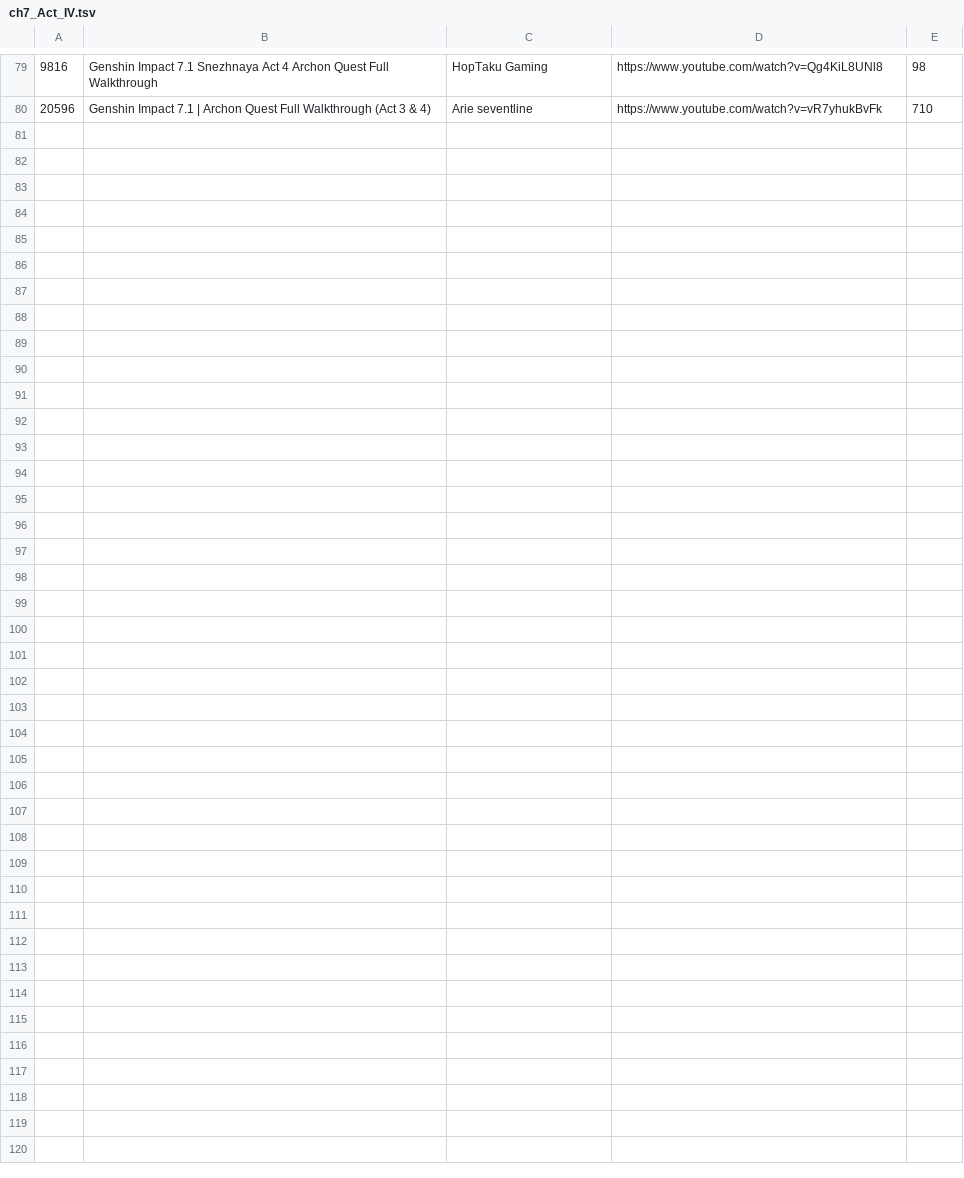
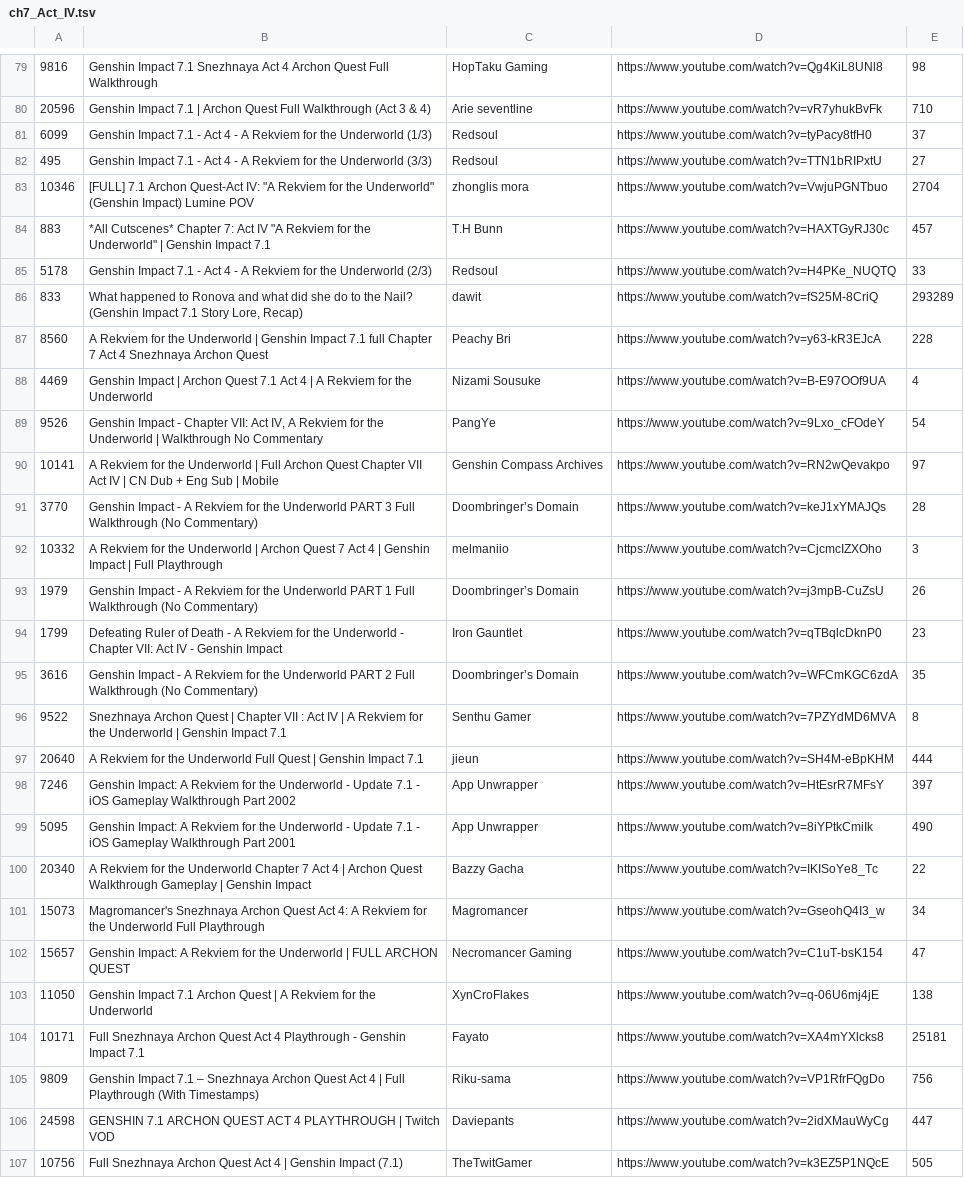
Before and after one commit to FichteFoll/gacha-game-story-length-analysis, a TSV file: genshin-impact/data/evidence/ch7_Act_IV.tsv, drawn as a sheet; only a part is shown, gaps mark what is left out; the diff names each change by its address in the sheet, - before the commit and + after, or states it on an @@ line.

```diff
--- a/genshin-impact/data/evidence/ch7_Act_IV.tsv
+++ b/genshin-impact/data/evidence/ch7_Act_IV.tsv
+row 81: 6099 | Genshin Impact 7.1 - Act 4 - A Rekviem for the Underworld (1/3) | Redsoul | https://www.youtube.com/watch?v=tyPacy8tfH0 | 37
+row 82: 495 | Genshin Impact 7.1 - Act 4 - A Rekviem for the Underworld (3/3) | Redsoul | https://www.youtube.com/watch?v=TTN1bRIPxtU | 27
+row 83: 10346 | [FULL] 7.1 Archon Quest-Act IV: "A Rekviem for the Underworld" (Genshin Impact) Lumine POV | zhonglis mora | https://www.youtube.com/watch?v=VwjuPGNTbuo | 2704
+row 84: 883 | *All Cutscenes* Chapter 7: Act IV "A Rekviem for the Underworld" | Genshin Impact 7.1 | T.H Bunn | https://www.youtube.com/watch?v=HAXTGyRJ30c | 457
+row 85: 5178 | Genshin Impact 7.1 - Act 4 - A Rekviem for the Underworld (2/3) | Redsoul | https://www.youtube.com/watch?v=H4PKe_NUQTQ | 33
+row 86: 833 | What happened to Ronova and what did she do to the Nail? (Genshin Impact 7.1 Story Lore, Recap) | dawit | https://www.youtube.com/watch?v=fS25M-8CriQ | 293289
+row 87: 8560 | A Rekviem for the Underworld | Genshin Impact 7.1 full Chapter 7 Act 4 Snezhnaya Archon Quest | Peachy Bri | https://www.youtube.com/watch?v=y63-kR3EJcA | 228
+row 88: 4469 | Genshin Impact | Archon Quest 7.1 Act 4 | A Rekviem for the Underworld | Nizami Sousuke | https://www.youtube.com/watch?v=B-E97OOf9UA | 4
+row 89: 9526 | Genshin Impact - Chapter VII: Act IV, A Rekviem for the Underworld | Walkthrough No Commentary | PangYe | https://www.youtube.com/watch?v=9Lxo_cFOdeY | 54
+row 90: 10141 | A Rekviem for the Underworld | Full Archon Quest Chapter VII Act IV | CN Dub + Eng Sub | Mobile | Genshin Compass Archives | https://www.youtube.com/watch?v=RN2wQevakpo | 97
+row 91: 3770 | Genshin Impact - A Rekviem for the Underworld PART 3 Full Walkthrough (No Commentary) | Doombringer’s Domain | https://www.youtube.com/watch?v=keJ1xYMAJQs | 28
+row 92: 10332 | A Rekviem for the Underworld | Archon Quest 7 Act 4 | Genshin Impact | Full Playthrough | melmaniio | https://www.youtube.com/watch?v=CjcmcIZXOho | 3
+row 93: 1979 | Genshin Impact - A Rekviem for the Underworld PART 1 Full Walkthrough (No Commentary) | Doombringer’s Domain | https://www.youtube.com/watch?v=j3mpB-CuZsU | 26
+row 94: 1799 | Defeating Ruler of Death - A Rekviem for the Underworld - Chapter VII: Act IV - Genshin Impact | Iron Gauntlet | https://www.youtube.com/watch?v=qTBqlcDknP0 | 23
+row 95: 3616 | Genshin Impact - A Rekviem for the Underworld PART 2 Full Walkthrough (No Commentary) | Doombringer’s Domain | https://www.youtube.com/watch?v=WFCmKGC6zdA | 35
+row 96: 9522 | Snezhnaya Archon Quest | Chapter VII : Act IV | A Rekviem for the Underworld | Genshin Impact 7.1 | Senthu Gamer | https://www.youtube.com/watch?v=7PZYdMD6MVA | 8
+row 97: 20640 | A Rekviem for the Underworld Full Quest | Genshin Impact 7.1 | jieun | https://www.youtube.com/watch?v=SH4M-eBpKHM | 444
+row 98: 7246 | Genshin Impact: A Rekviem for the Underworld - Update 7.1 - iOS Gameplay Walkthrough Part 2002 | App Unwrapper | https://www.youtube.com/watch?v=HtEsrR7MFsY | 397
+row 99: 5095 | Genshin Impact: A Rekviem for the Underworld - Update 7.1 - iOS Gameplay Walkthrough Part 2001 | App Unwrapper | https://www.youtube.com/watch?v=8iYPtkCmiIk | 490
+row 100: 20340 | A Rekviem for the Underworld Chapter 7 Act 4 | Archon Quest Walkthrough Gameplay | Genshin Impact | Bazzy Gacha | https://www.youtube.com/watch?v=IKISoYe8_Tc | 22
+row 101: 15073 | Magromancer's Snezhnaya Archon Quest Act 4: A Rekviem for the Underworld Full Playthrough | Magromancer | https://www.youtube.com/watch?v=GseohQ4I3_w | 34
+row 102: 15657 | Genshin Impact: A Rekviem for the Underworld | FULL ARCHON QUEST | Necromancer Gaming | https://www.youtube.com/watch?v=C1uT-bsK154 | 47
+row 103: 11050 | Genshin Impact 7.1 Archon Quest | A Rekviem for the Underworld | XynCroFlakes | https://www.youtube.com/watch?v=q-06U6mj4jE | 138
+row 104: 10171 | Full Snezhnaya Archon Quest Act 4 Playthrough - Genshin Impact 7.1 | Fayato | https://www.youtube.com/watch?v=XA4mYXlcks8 | 25181
+row 105: 9809 | Genshin Impact 7.1 – Snezhnaya Archon Quest Act 4 | Full Playthrough (With Timestamps) | Riku-sama | https://www.youtube.com/watch?v=VP1RfrFQgDo | 756
+row 106: 24598 | GENSHIN 7.1 ARCHON QUEST ACT 4 PLAYTHROUGH | Twitch VOD | Daviepants | https://www.youtube.com/watch?v=2idXMauWyCg | 447
+row 107: 10756 | Full Snezhnaya Archon Quest Act 4 | Genshin Impact (7.1) | TheTwitGamer | https://www.youtube.com/watch?v=k3EZ5P1NQcE | 505
```
Also changed, not shown: genshin-impact/data/enriched.tsv, genshin-impact/data/evidence/ch7_Act_I.tsv, 18 other files.
